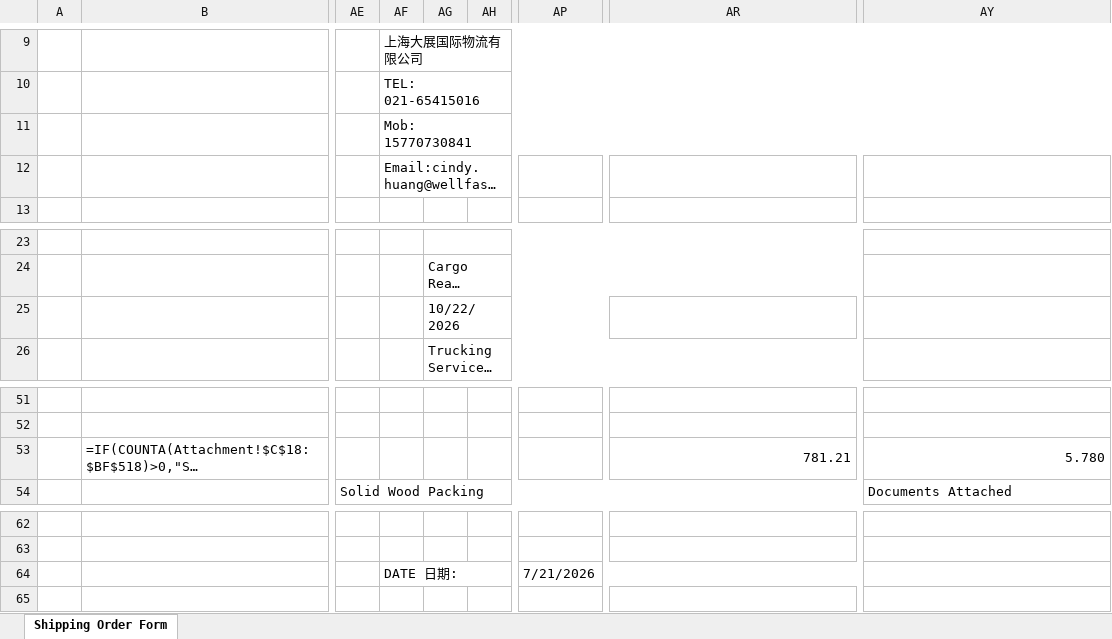
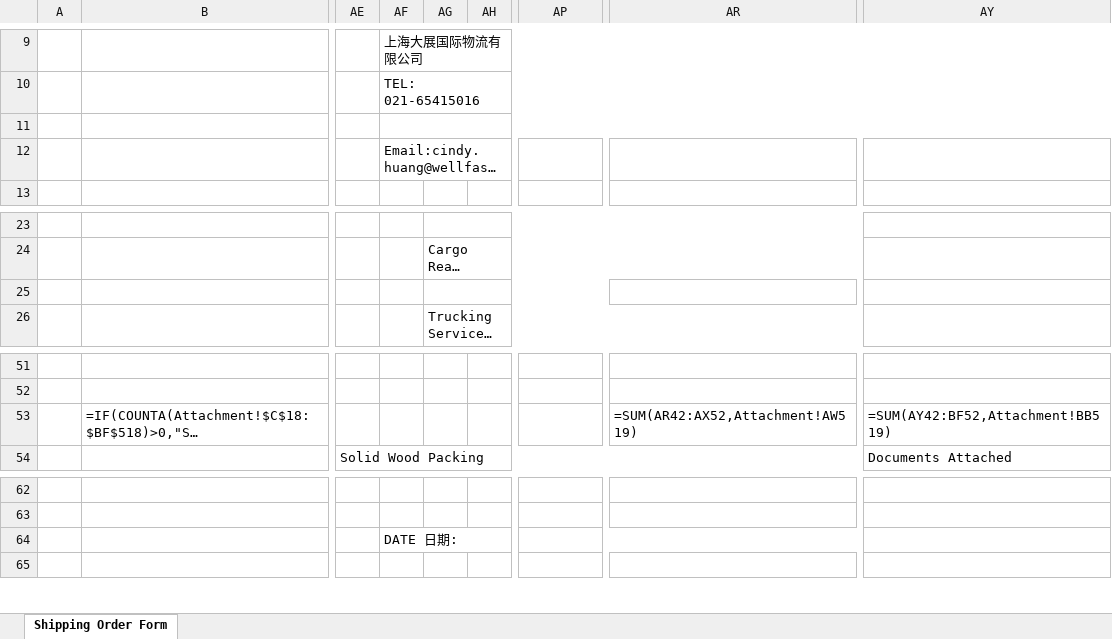
Before and after one commit to heryma99/trade-docs-system, an Excel workbook: templates/tpl_booking_wellfast.xlsx, sheet Shipping Order Form, drawn as a sheet; only a part is shown, gaps mark what is left out; long unchanged cells end in …; values as stored, in another font and other column widths than the file's, no cell formats; formulas without a stored value are shown as written; conditional formats not drawn; the diff names each change by its address in the sheet, - before the commit and + after, or states it on an @@ line.

Commit message:
v1.9.11 全模板样张残留清查：WELLFAST/VENTANA清理+KEDI总数动态化+电话动态化4格+valOf补分支

```diff
--- a/templates/tpl_booking_wellfast.xlsx (sheet Shipping Order Form)
+++ b/templates/tpl_booking_wellfast.xlsx (sheet Shipping Order Form)
-AF11: Mob: 15770730841
+AF11: (empty)
-AG25: 10/22/2026
+AG25: (empty)
-AR53: 781.21
+AR53: =SUM(AR42:AX52,Attachment!AW519)
-AY53: 5.780
+AY53: =SUM(AY42:BF52,Attachment!BB519)
-AP64: 7/21/2026
+AP64: (empty)
```
Also changed, not shown: cell formats.
